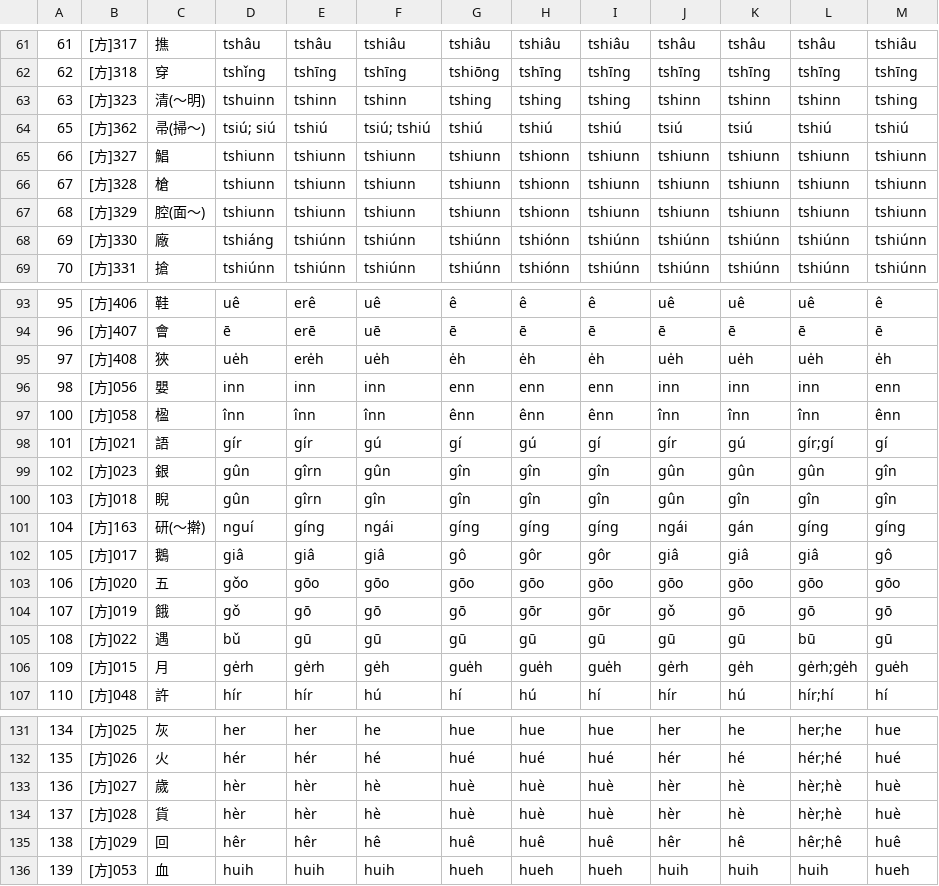
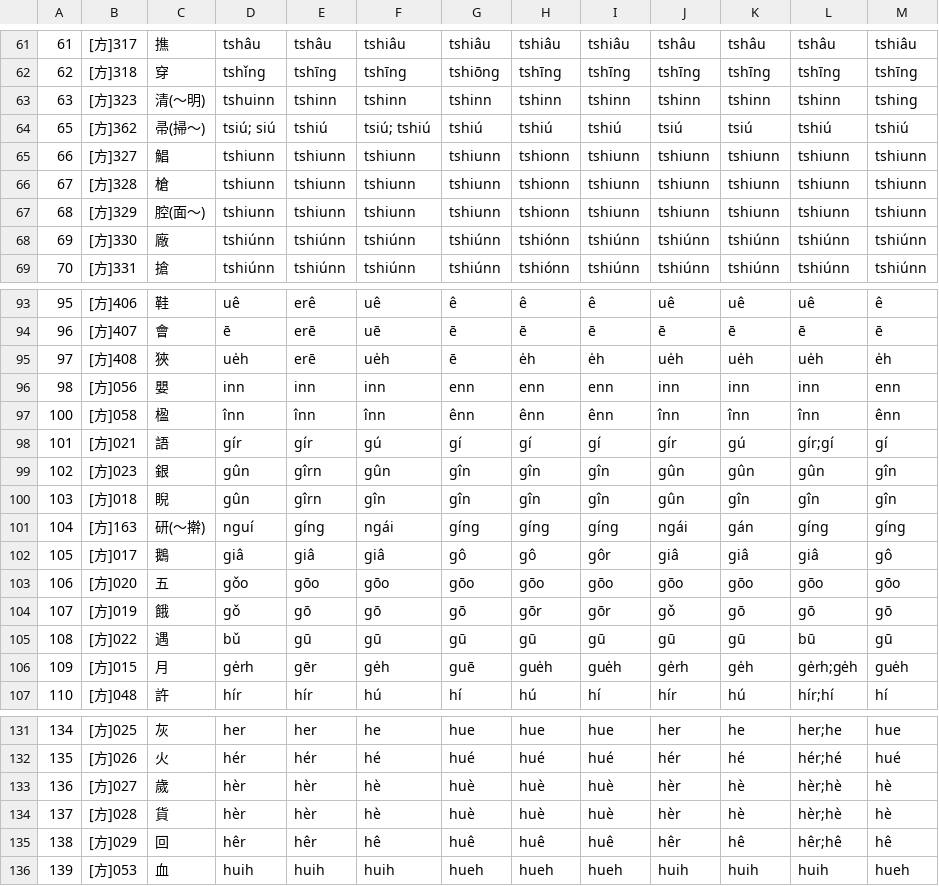
Before and after one commit to g0v/moedict-data-twblg, a CSV file: raw/語音方言差.csv, drawn as a sheet; only a part is shown, gaps mark what is left out; the diff covers the shown part only; the diff names each change by its address in the sheet, - before the commit and + after, or states it on an @@ line.

```diff
--- a/raw/語音方言差.csv
+++ b/raw/語音方言差.csv
-G63: tshing
+G63: tshinn
-H63: tshing
+H63: tshinn
-I63: tshing
+I63: tshinn
-D68: tshiáng
+D68: tshiúnn
-E95: ere̍h
+E95: erē
-G95: e̍h
+G95: ē
-H98: gú
+H98: gí
-H102: gôr
+H102: gô
-E106: ge̍rh
+E106: gēr
-G106: gue̍h
+G106: guē
-M133:M134: huè
+M133:M134: hè
-M135: huê
+M135: hê
```
Also changed, not shown: 1 added row, 1 removed row and 43 edited cells elsewhere in this file, raw/詞彙方言差.csv, raw/詞目總檔.csv, 10 other files.
